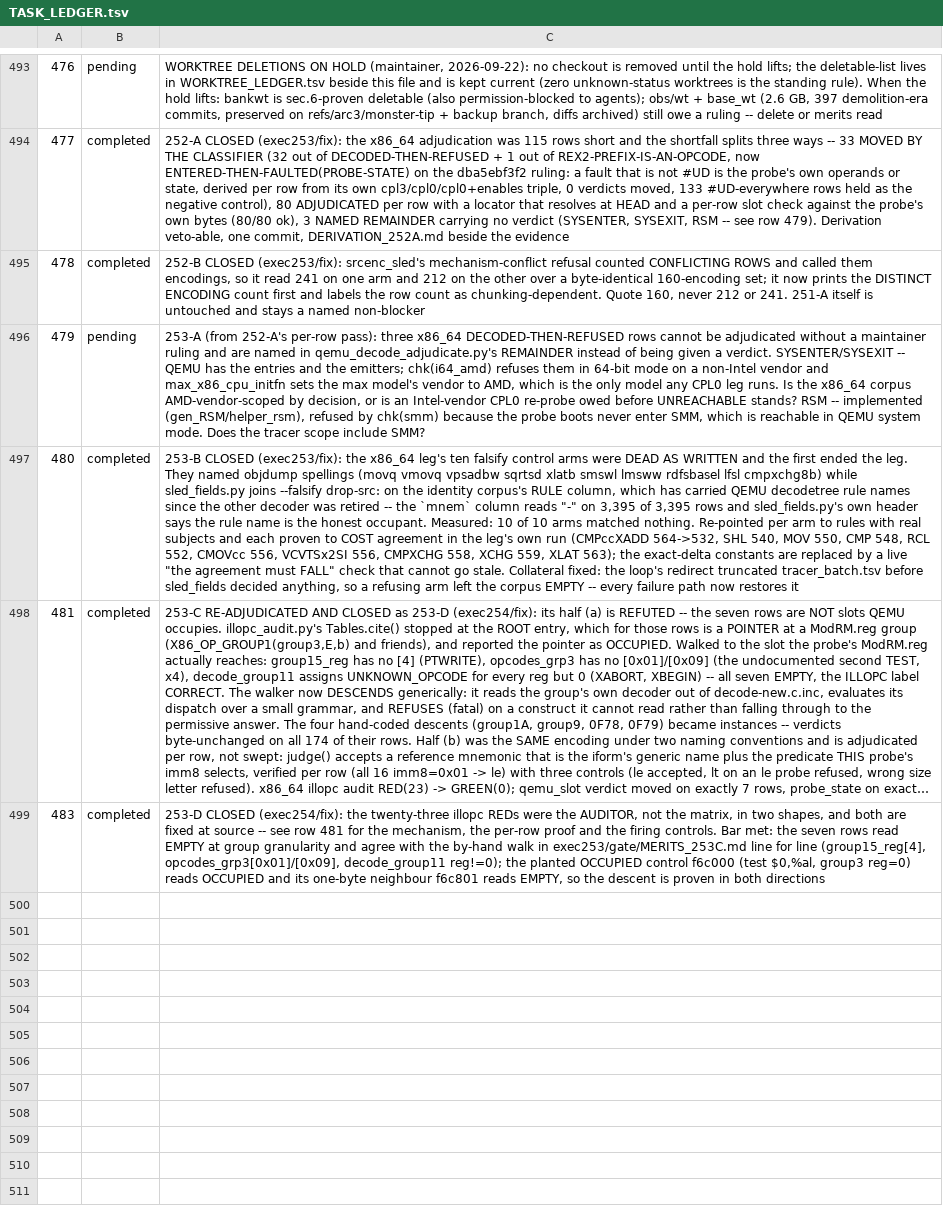
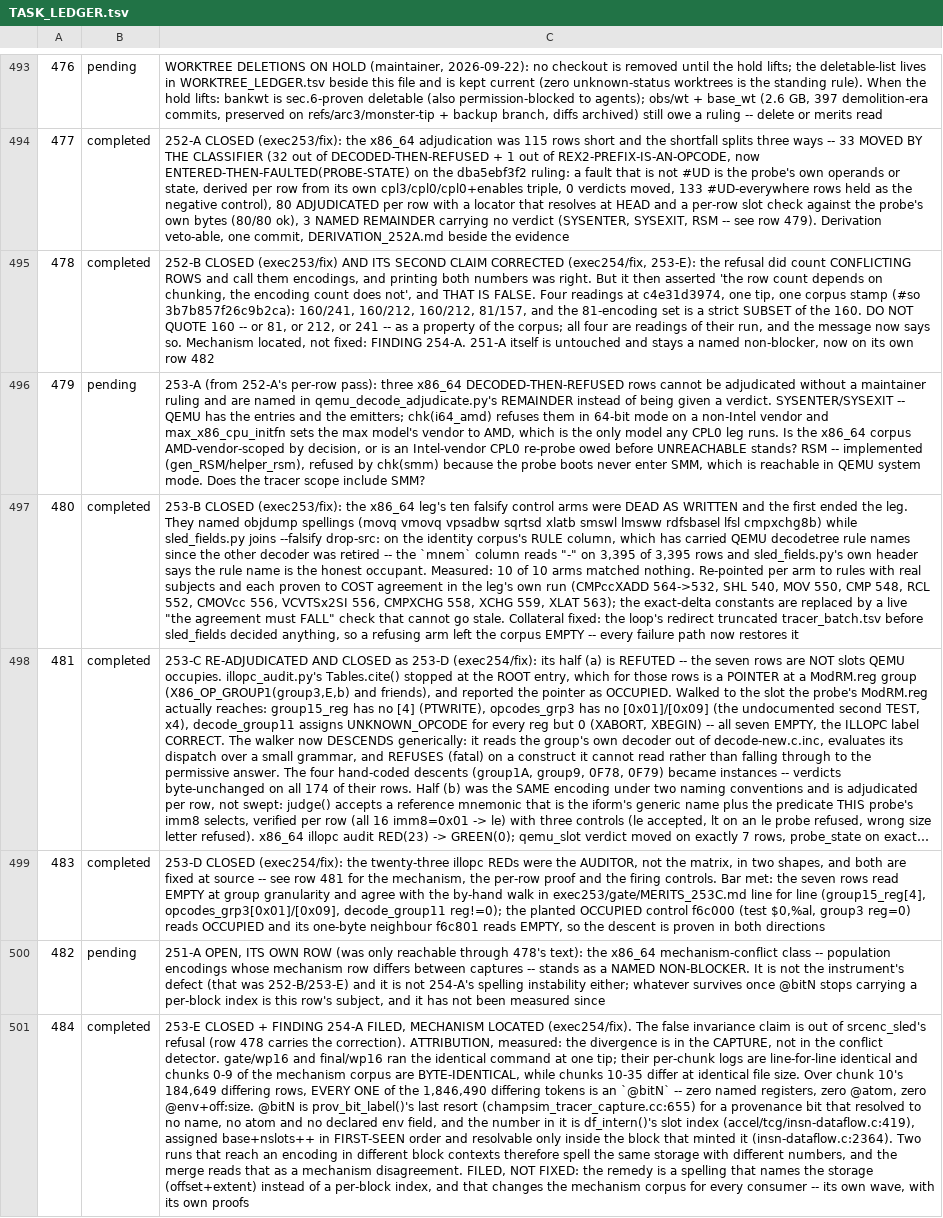
Before and after one commit to maccoymerrell/qemu, a TSV file: contrib/plugins/champsim_tracer/TASK_LEDGER.tsv, drawn as a sheet; only a part is shown, gaps mark what is left out; long unchanged cells end in …; the diff names each change by its address in the sheet, - before the commit and + after, or states it on an @@ line.

Commit message:
champsim_tracer: the conflict refusal stops claiming one of its numbers is stable
252-B corrected a message that printed CONFLICTING ROWS and called them
encodings.  It then asserted that the encoding count, unlike the row
count, does not depend on the run.  That second claim is false, and the
tree carries the refutation: four readings at c4e31d3974, one tip, one
corpus stamp (#so 3b7b857f26c9b2ca), read 160/241, 160/212, 160/212 and
81/157, and the 81-encoding set is a strict SUBSET of the 160.  The
refusal now prints both numbers as readings OF THIS RUN and says neither
may be quoted as a property of the corpus.

WHERE THE DIVERGENCE COMES FROM, located and NOT fixed here (254-A).
The two wp16 runs issued the identical command; their per-chunk logs are
line-for-line identical and mechanism-corpus chunks 0-9 are
byte-identical, while chunks 10-35 differ at identical file size.  Over
chunk 10's 184,649 differing rows, every one of the 1,846,490 differing
tokens is an `@bitN` -- zero named registers, zero @atom, zero
@env+off:size.  `@bitN` is prov_bit_label()'s last resort for a
provenance bit that resolved to no name, no atom and no declared env
field, and the number in it is df_intern()'s slot index
(accel/tcg/insn-dataflow.c:419), handed out `base + nslots++` in
first-seen order and resolvable only inside the block that minted it
(insn-dataflow.c:2364).  Two runs that reach an encoding in different
block contexts therefore spell the same storage with different numbers,
and this comparison reads that as a mechanism disagreement.

The remedy is a spelling that names the storage rather than a per-block
index, which changes the mechanism corpus for every consumer: its own
wave, with its own proofs.  251-A is untouched, stays a named
non-blocker, and gets its own ledger row instead of living inside this
one's text.

Signed-off-by: Maccoy Merrell <maccoy.merrell@tamu.edu>

```diff
--- a/contrib/plugins/champsim_tracer/TASK_LEDGER.tsv
+++ b/contrib/plugins/champsim_tracer/TASK_LEDGER.tsv
-C495: 252-B CLOSED (exec253/fix): srcenc_sled's mechanism-conflict refusal counted CONFLICTING ROWS and called them encodings, so it read 241 on one arm and 212 on the other over a byte-identical 160-encoding set; it now prints the DISTINCT ENCODING count first and labels the row count as chunking-dependent. Quote 160, never 212 or 241. 251-A itself is untouched and stays a named non-blocker
+C495: 252-B CLOSED (exec253/fix) AND ITS SECOND CLAIM CORRECTED (exec254/fix, 253-E): the refusal did count CONFLICTING ROWS and call them encodings, and printing both numbers was right. But it then asserted 'the row count depends on chunking, the encoding count does not', and THAT IS FALSE. Four readings at c4e31d3974, one tip, one corpus stamp (#so 3b7b857f26c9b2ca): 160/241, 160/212, 160/212, 81/157, and the 81-encoding set is a strict SUBSET of the 160. DO NOT QUOTE 160 -- or 81, or 212, or 241 -- as a property of the corpus; all four are readings of their run, and the message now says so. Mechanism located, not fixed: FINDING 254-A. 251-A itself is untouched and stays a named non-blocker, now on its own row 482
+row 500: 482 | pending | 251-A OPEN, ITS OWN ROW (was only reachable through 478's text): the x86_64 mechanism-conflict class -- population encodings whose mechanism row differs between captures -- stands as a NAMED NON-BLOCKER. It is not the instrument's defect (that was 252-B/253-E) and it is not 254-A's spelling instability either; whatever survives once @bitN stops carrying a per-block index is this row's subject, and it has not been measured since
+row 501: 484 | completed | 253-E CLOSED + FINDING 254-A FILED, MECHANISM LOCATED (exec254/fix). The false invariance claim is out of srcenc_sled's refusal (row 478 carries the correction). ATTRIBUTION, measured: the divergence is in the CAPTURE, not in the conflict detector. gate/wp16 and final/wp16 ran the identical command at one tip; their per-chunk logs are line-for-line identical and chunks 0-9 of the mechanism corpus are BYTE-IDENTICAL, while chunks 10-35 differ at identical file size. Over chunk 10's 184,649 differing rows, EVERY ONE of the 1,846,490 differing tokens is an `@bitN` -- zero named registers, zero @atom, zero @env+off:size. @bitN is prov_bit_label()'s last resort (champsim_tracer_capture.cc:655) for a provenance bit that resolved to no name, no atom and no declared env field, and the number in it is df_intern()'s slot index (accel/tcg/insn-dataflow.c:419), assigned base+nslots++ in FIRST-SEEN order and resolvable only inside the block that minted it (insn-dataflow.c:2364). Two runs that reach an encoding in different block contexts therefore spell the same storage with different numbers, and the merge reads that as a mechanism disagreement. FILED, NOT FIXED: the remedy is a spelling that names the storage (offset+extent) instead of a per-block index, and that changes the mechanism corpus for every consumer -- its own wave, with its own proofs
```
Also changed, not shown: 1 other file.
